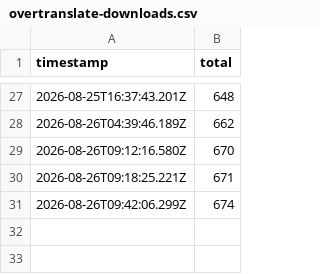
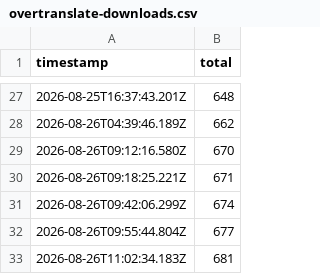
Before and after one commit to asd880921/github-badges, a CSV file: data/history/overtranslate-downloads.csv, drawn as a sheet; only a part is shown, gaps mark what is left out; the diff names each change by its address in the sheet, - before the commit and + after, or states it on an @@ line.

```diff
--- a/data/history/overtranslate-downloads.csv
+++ b/data/history/overtranslate-downloads.csv
+row 32: 2026-08-26T09:55:44.804Z | 677
+row 33: 2026-08-26T11:02:34.183Z | 681
```
Also changed, not shown: 7 other files.
